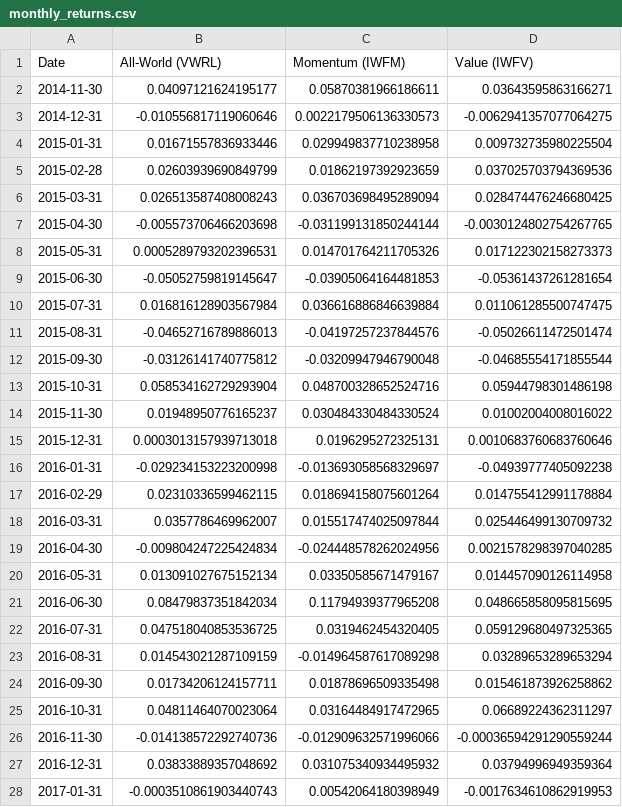
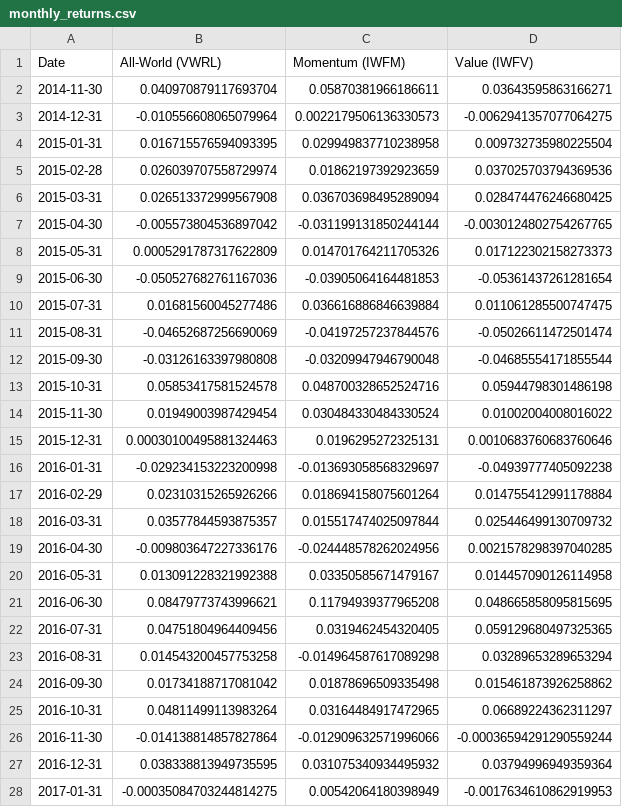
Before and after one commit to Slowy2753/Maths-Things-Python, a CSV file: Financial Stuff/monthly_returns.csv, drawn as a sheet; only a part is shown; the diff covers the shown part only.

```diff
--- a/Financial Stuff/monthly_returns.csv
+++ b/Financial Stuff/monthly_returns.csv
@@ -1,28 +1,28 @@
 Date,All-World (VWRL),Momentum (IWFM),Value (IWFV)
-2014-11-30,0.04097121624195177,0.05870381966186611,0.03643595863166271
-2014-12-31,-0.010556817119060646,0.0022179506136330573,-0.0062941357077064275
-2015-01-31,0.01671557836933446,0.029949837710238958,0.009732735980225504
-2015-02-28,0.02603939690849799,0.01862197392923659,0.037025703794369536
-2015-03-31,0.026513587408008243,0.036703698495289094,0.028474476246680425
-2015-04-30,-0.005573706466203698,-0.031199131850244144,-0.0030124802754267765
-2015-05-31,0.0005289793202396531,0.014701764211705326,0.017122302158273373
-2015-06-30,-0.05052759819145647,-0.03905064164481853,-0.05361437261281654
-2015-07-31,0.016816128903567984,0.036616886846639884,0.011061285500747475
-2015-08-31,-0.04652716789886013,-0.04197257237844576,-0.05026611472501474
-2015-09-30,-0.03126141740775812,-0.03209947946790048,-0.04685554171855544
-2015-10-31,0.058534162729293904,0.048700328652524716,0.05944798301486198
-2015-11-30,0.01948950776165237,0.030484330484330524,0.01002004008016022
-2015-12-31,0.0003013157939713018,0.0196295272325131,0.0010683760683760646
+2014-11-30,0.040970879117693704,0.05870381966186611,0.03643595863166271
+2014-12-31,-0.010556608065079964,0.0022179506136330573,-0.0062941357077064275
+2015-01-31,0.016715576594093395,0.029949837710238958,0.009732735980225504
+2015-02-28,0.026039707558729974,0.01862197392923659,0.037025703794369536
+2015-03-31,0.026513372999567908,0.036703698495289094,0.028474476246680425
+2015-04-30,-0.005573804536897042,-0.031199131850244144,-0.0030124802754267765
+2015-05-31,0.0005291787317622809,0.014701764211705326,0.017122302158273373
+2015-06-30,-0.050527682761167036,-0.03905064164481853,-0.05361437261281654
+2015-07-31,0.01681560045277486,0.036616886846639884,0.011061285500747475
+2015-08-31,-0.04652687256690069,-0.04197257237844576,-0.05026611472501474
+2015-09-30,-0.03126163397980808,-0.03209947946790048,-0.04685554171855544
+2015-10-31,0.05853417581524578,0.048700328652524716,0.05944798301486198
+2015-11-30,0.01949003987429454,0.030484330484330524,0.01002004008016022
+2015-12-31,0.00030100495881324463,0.0196295272325131,0.0010683760683760646
 2016-01-31,-0.029234153223200998,-0.013693058568329697,-0.04939777405092238
-2016-02-29,0.02310336599462115,0.018694158075601264,0.014755412991178884
-2016-03-31,0.0357786469962007,0.015517474025097844,0.025446499130709732
-2016-04-30,-0.009804247225424834,-0.024448578262024956,0.0021578298397040285
-2016-05-31,0.013091027675152134,0.03350585671479167,0.014457090126114958
-2016-06-30,0.08479837351842034,0.11794939377965208,0.048665858095815695
-2016-07-31,0.047518040853536725,0.0319462454320405,0.059129680497325365
-2016-08-31,0.014543021287109159,-0.014964587617089298,0.03289653289653294
-2016-09-30,0.01734206124157711,0.01878696509335498,0.015461873926258862
-2016-10-31,0.04811464070023064,0.03164484917472965,0.06689224362311297
-2016-11-30,-0.014138572292740736,-0.012909632571996066,-0.00036594291290559244
-2016-12-31,0.03833889357048692,0.031075340934495932,0.03794996949359364
-2017-01-31,-0.0003510861903440743,0.00542064180398949,-0.0017634610862919953
+2016-02-29,0.02310315265926266,0.018694158075601264,0.014755412991178884
+2016-03-31,0.03577844593875357,0.015517474025097844,0.025446499130709732
+2016-04-30,-0.009803647227336176,-0.024448578262024956,0.0021578298397040285
+2016-05-31,0.013091228321992388,0.03350585671479167,0.014457090126114958
+2016-06-30,0.08479773743996621,0.11794939377965208,0.048665858095815695
+2016-07-31,0.04751804964409456,0.0319462454320405,0.059129680497325365
+2016-08-31,0.014543200457753258,-0.014964587617089298,0.03289653289653294
+2016-09-30,0.01734188717081042,0.01878696509335498,0.015461873926258862
+2016-10-31,0.04811499113983264,0.03164484917472965,0.06689224362311297
+2016-11-30,-0.014138814857827864,-0.012909632571996066,-0.00036594291290559244
+2016-12-31,0.038338813949735595,0.031075340934495932,0.03794996949359364
+2017-01-31,-0.00035084703244814275,0.00542064180398949,-0.0017634610862919953
```
Also changed, not shown: 107 edited cells elsewhere in this file, Financial Stuff/efficient_frontier.csv, Financial Stuff/lump_sum_value_by_start_date.csv, 9 other files.
